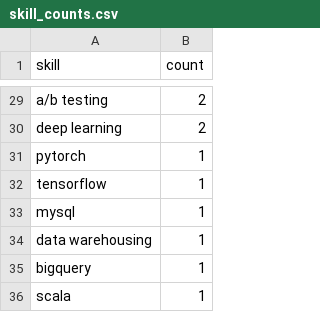
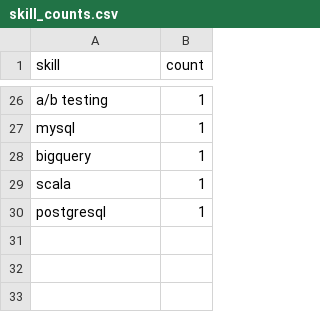
Before and after one commit to Maneeshraja19/job-market-intelligence, a CSV file: data/processed/skill_counts.csv, drawn as a sheet; only a part is shown, gaps mark what is left out; removed rows and columns are numbered as before the commit, all else as after; the diff covers the shown part only; the diff names each change by its address in the sheet, - before the commit and + after, or states it on an @@ line.

```diff
--- a/data/processed/skill_counts.csv
+++ b/data/processed/skill_counts.csv
-B26 (count): 2
+B26 (count): 1
-row 30: deep learning | 2
-row 31: pytorch | 1
-row 32: tensorflow | 1
-row 34: data warehousing | 1
+row 30: postgresql | 1
```
Also changed, not shown: 6 added rows, 9 removed rows and 15 edited cells elsewhere in this file, 1 other file.
